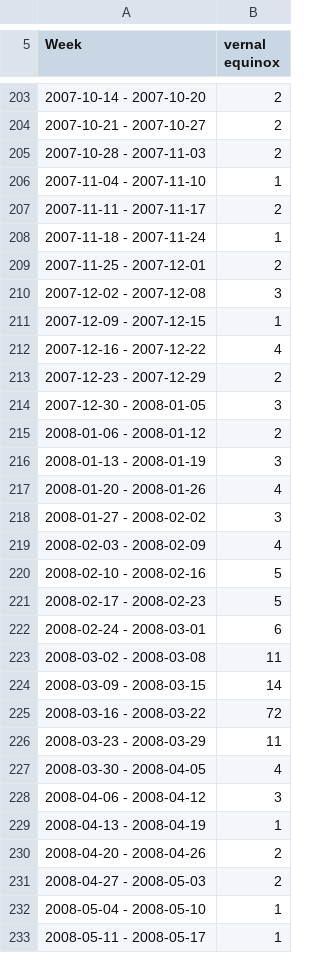
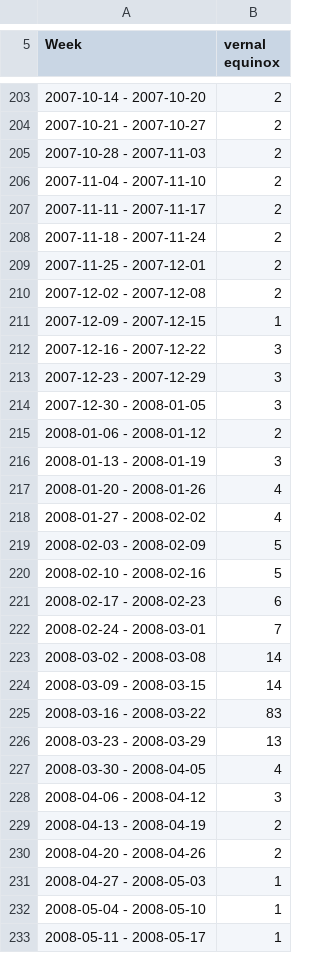
Before and after one commit to Future-Cities-Lab/MurmurWall, a CSV file: Offsite/CSV/Vernal Equinox.csv, drawn as a sheet; only a part is shown, gaps mark what is left out; the diff covers the shown part only.

```diff
--- a/Offsite/CSV/Vernal Equinox.csv
+++ b/Offsite/CSV/Vernal Equinox.csv
@@ -205,10 +205,10 @@ Week,vernal equinox
 2007-10-28 - 2007-11-03,2
-2007-11-04 - 2007-11-10,1
+2007-11-04 - 2007-11-10,2
 2007-11-11 - 2007-11-17,2
-2007-11-18 - 2007-11-24,1
+2007-11-18 - 2007-11-24,2
 2007-11-25 - 2007-12-01,2
-2007-12-02 - 2007-12-08,3
+2007-12-02 - 2007-12-08,2
 2007-12-09 - 2007-12-15,1
-2007-12-16 - 2007-12-22,4
-2007-12-23 - 2007-12-29,2
+2007-12-16 - 2007-12-22,3
+2007-12-23 - 2007-12-29,3
 2007-12-30 - 2008-01-05,3
@@ -217,16 +217,16 @@ Week,vernal equinox
 2008-01-20 - 2008-01-26,4
-2008-01-27 - 2008-02-02,3
-2008-02-03 - 2008-02-09,4
+2008-01-27 - 2008-02-02,4
+2008-02-03 - 2008-02-09,5
 2008-02-10 - 2008-02-16,5
-2008-02-17 - 2008-02-23,5
-2008-02-24 - 2008-03-01,6
-2008-03-02 - 2008-03-08,11
+2008-02-17 - 2008-02-23,6
+2008-02-24 - 2008-03-01,7
+2008-03-02 - 2008-03-08,14
 2008-03-09 - 2008-03-15,14
-2008-03-16 - 2008-03-22,72
-2008-03-23 - 2008-03-29,11
+2008-03-16 - 2008-03-22,83
+2008-03-23 - 2008-03-29,13
 2008-03-30 - 2008-04-05,4
 2008-04-06 - 2008-04-12,3
-2008-04-13 - 2008-04-19,1
+2008-04-13 - 2008-04-19,2
 2008-04-20 - 2008-04-26,2
-2008-04-27 - 2008-05-03,2
+2008-04-27 - 2008-05-03,1
 2008-05-04 - 2008-05-10,1
```
Also changed, not shown: 1 removed row and 160 edited cells elsewhere in this file, Offsite/CSV/Cbs Sports.csv, Offsite/CSV/Comcast.csv, 27 other files.
